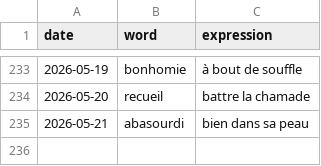
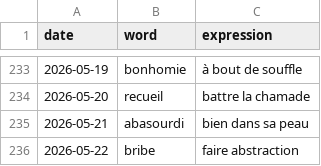
Before and after one commit to StaubOliver/wow, a CSV file: past_fr.csv, drawn as a sheet; only a part is shown, gaps mark what is left out; the diff names each change by its address in the sheet, - before the commit and + after, or states it on an @@ line.

```diff
--- a/past_fr.csv
+++ b/past_fr.csv
+row 236: 2026-05-22 | bribe | faire abstraction
```
Also changed, not shown: past.csv, 2 other files.
